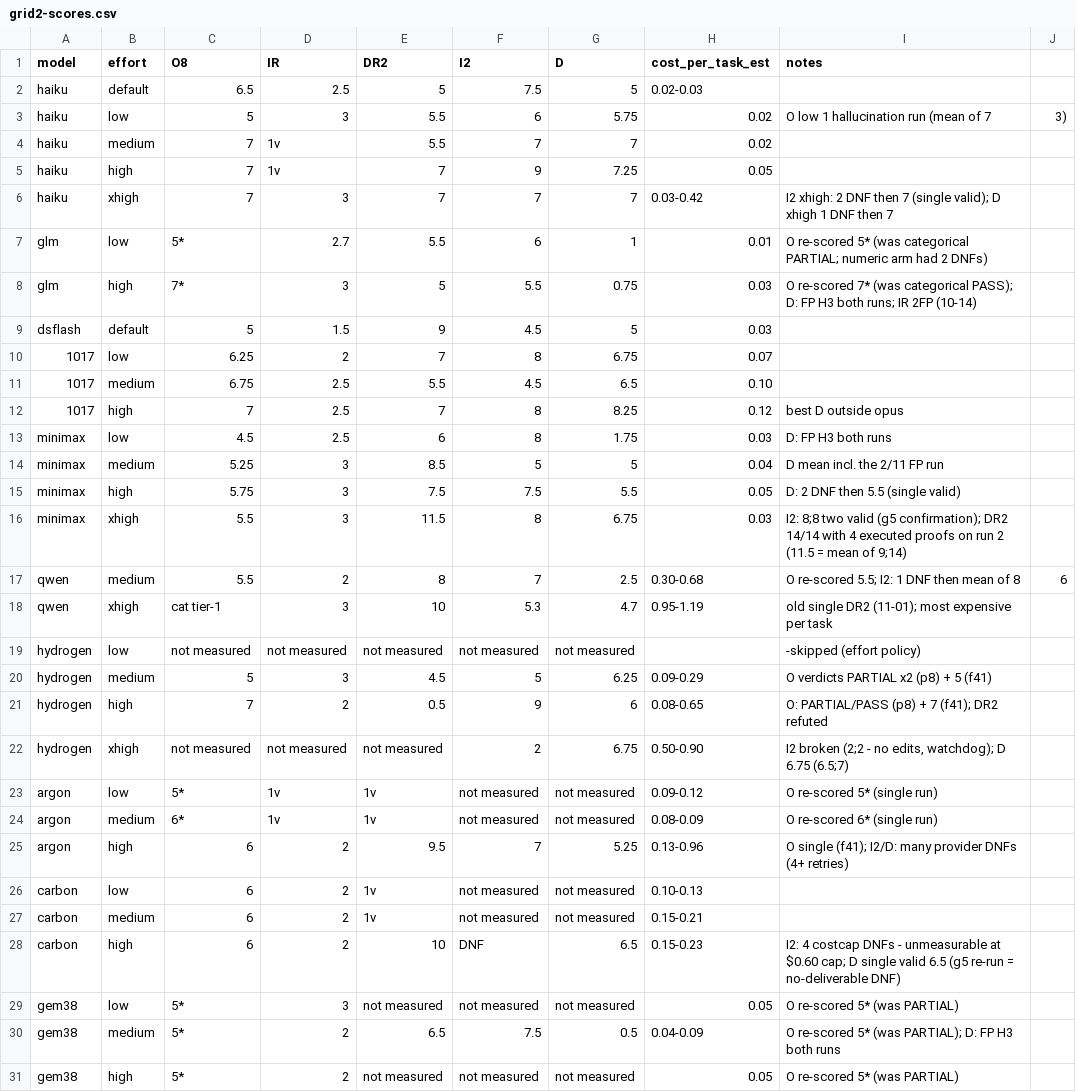
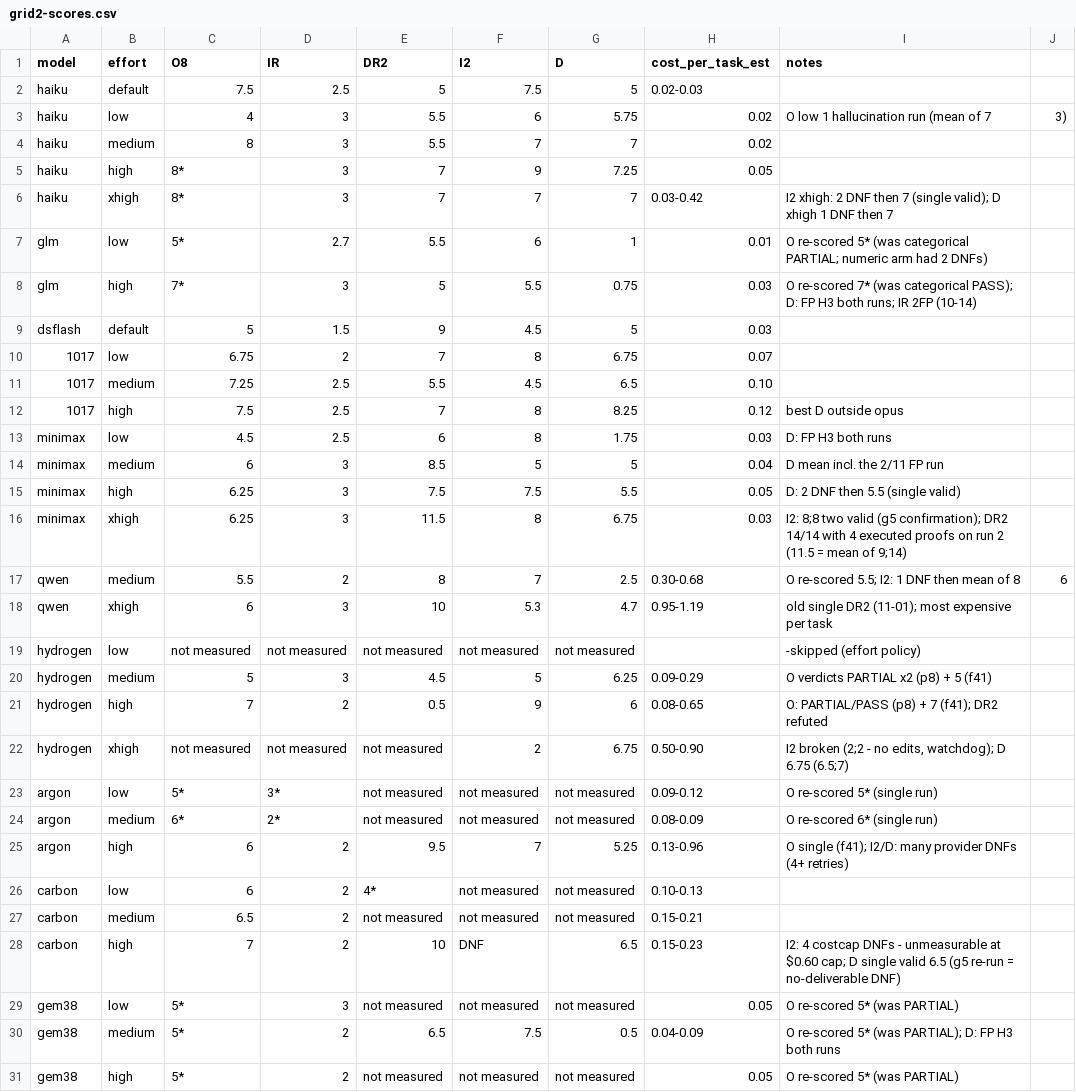
Before and after one commit to rakiz/dev-workflow-kit, a CSV file: evals/2026-11-16/grid2-scores.csv, drawn as a sheet; only a part is shown; the diff covers the shown part only.

Commit message:
scores frozen (O /8 full re-read + 1v fix)

```diff
--- a/evals/2026-11-16/grid2-scores.csv
+++ b/evals/2026-11-16/grid2-scores.csv
@@ -1,7 +1,7 @@
 model,effort,O8,IR,DR2,I2,D,cost_per_task_est,notes
-haiku,default,6.5,2.5,5,7.5,5,0.02-0.03,
-haiku,low,5,3,5.5,6,5.75,0.02,O low 1 hallucination run (mean of 7,3)
-haiku,medium,7,1v,5.5,7,7,0.02,
-haiku,high,7,1v,7,9,7.25,0.05,
-haiku,xhigh,7,3,7,7,7,0.03-0.42,I2 xhigh: 2 DNF then 7 (single valid); D xhigh 1 DNF then 7
+haiku,default,7.5,2.5,5,7.5,5,0.02-0.03,
+haiku,low,4,3,5.5,6,5.75,0.02,O low 1 hallucination run (mean of 7,3)
+haiku,medium,8,3,5.5,7,7,0.02,
+haiku,high,8*,3,7,9,7.25,0.05,
+haiku,xhigh,8*,3,7,7,7,0.03-0.42,I2 xhigh: 2 DNF then 7 (single valid); D xhigh 1 DNF then 7
 glm,low,5*,2.7,5.5,6,1,0.01,O re-scored 5* (was categorical PARTIAL; numeric arm had 2 DNFs)
@@ -9,11 +9,11 @@ glm,high,7*,3,5,5.5,0.75,0.03,O re-scored 7* (was categorical PASS); D: FP H3 bo
 dsflash,default,5,1.5,9,4.5,5,0.03,
-1017,low,6.25,2,7,8,6.75,0.07,
-1017,medium,6.75,2.5,5.5,4.5,6.5,0.10,
-1017,high,7,2.5,7,8,8.25,0.12,best D outside opus
+1017,low,6.75,2,7,8,6.75,0.07,
+1017,medium,7.25,2.5,5.5,4.5,6.5,0.10,
+1017,high,7.5,2.5,7,8,8.25,0.12,best D outside opus
 minimax,low,4.5,2.5,6,8,1.75,0.03,D: FP H3 both runs
-minimax,medium,5.25,3,8.5,5,5,0.04,D mean incl. the 2/11 FP run
-minimax,high,5.75,3,7.5,7.5,5.5,0.05,D: 2 DNF then 5.5 (single valid)
-minimax,xhigh,5.5,3,11.5,8,6.75,0.03,I2: 8;8 two valid (g5 confirmation); DR2 14/14 with 4 executed proofs on run 2 (11.5 = mean of 9;14)
+minimax,medium,6,3,8.5,5,5,0.04,D mean incl. the 2/11 FP run
+minimax,high,6.25,3,7.5,7.5,5.5,0.05,D: 2 DNF then 5.5 (single valid)
+minimax,xhigh,6.25,3,11.5,8,6.75,0.03,I2: 8;8 two valid (g5 confirmation); DR2 14/14 with 4 executed proofs on run 2 (11.5 = mean of 9;14)
 qwen,medium,5.5,2,8,7,2.5,0.30-0.68,O re-scored 5.5; I2: 1 DNF then mean of 8,6
-qwen,xhigh,cat tier-1,3,10,5.3,4.7,0.95-1.19,old single DR2 (11-01); most expensive per task
+qwen,xhigh,6,3,10,5.3,4.7,0.95-1.19,old single DR2 (11-01); most expensive per task
 hydrogen,low,not measured,not measured,not measured,not measured,not measured,,-skipped (effort policy)
@@ -22,8 +22,8 @@ hydrogen,high,7,2,0.5,9,6,0.08-0.65,O: PARTIAL/PASS (p8) + 7 (f41); DR2 refuted
 hydrogen,xhigh,not measured,not measured,not measured,2,6.75,0.50-0.90,"I2 broken (2;2 - no edits, watchdog); D 6.75 (6.5;7)"
-argon,low,5*,1v,1v,not measured,not measured,0.09-0.12,O re-scored 5* (single run)
-argon,medium,6*,1v,1v,not measured,not measured,0.08-0.09,O re-scored 6* (single run)
+argon,low,5*,3*,not measured,not measured,not measured,0.09-0.12,O re-scored 5* (single run)
+argon,medium,6*,2*,not measured,not measured,not measured,0.08-0.09,O re-scored 6* (single run)
 argon,high,6,2,9.5,7,5.25,0.13-0.96,O single (f41); I2/D: many provider DNFs (4+ retries)
-carbon,low,6,2,1v,not measured,not measured,0.10-0.13,
-carbon,medium,6,2,1v,not measured,not measured,0.15-0.21,
-carbon,high,6,2,10,DNF,6.5,0.15-0.23,I2: 4 costcap DNFs - unmeasurable at $0.60 cap; D single valid 6.5 (g5 re-run = no-deliverable DNF)
+carbon,low,6,2,4*,not measured,not measured,0.10-0.13,
+carbon,medium,6.5,2,not measured,not measured,not measured,0.15-0.21,
+carbon,high,7,2,10,DNF,6.5,0.15-0.23,I2: 4 costcap DNFs - unmeasurable at $0.60 cap; D single valid 6.5 (g5 re-run = no-deliverable DNF)
 gem38,low,5*,3,not measured,not measured,not measured,0.05,O re-scored 5* (was PARTIAL)
```
Also changed, not shown: 11 edited cells elsewhere in this file, 2 other files.
